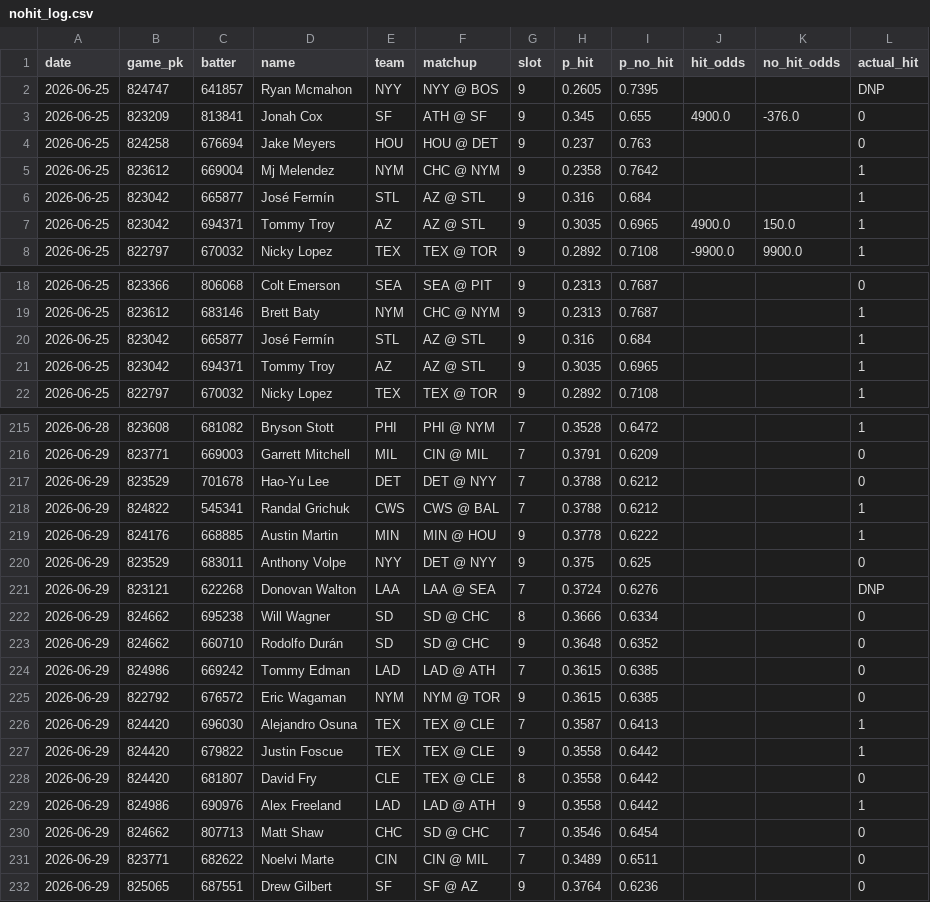
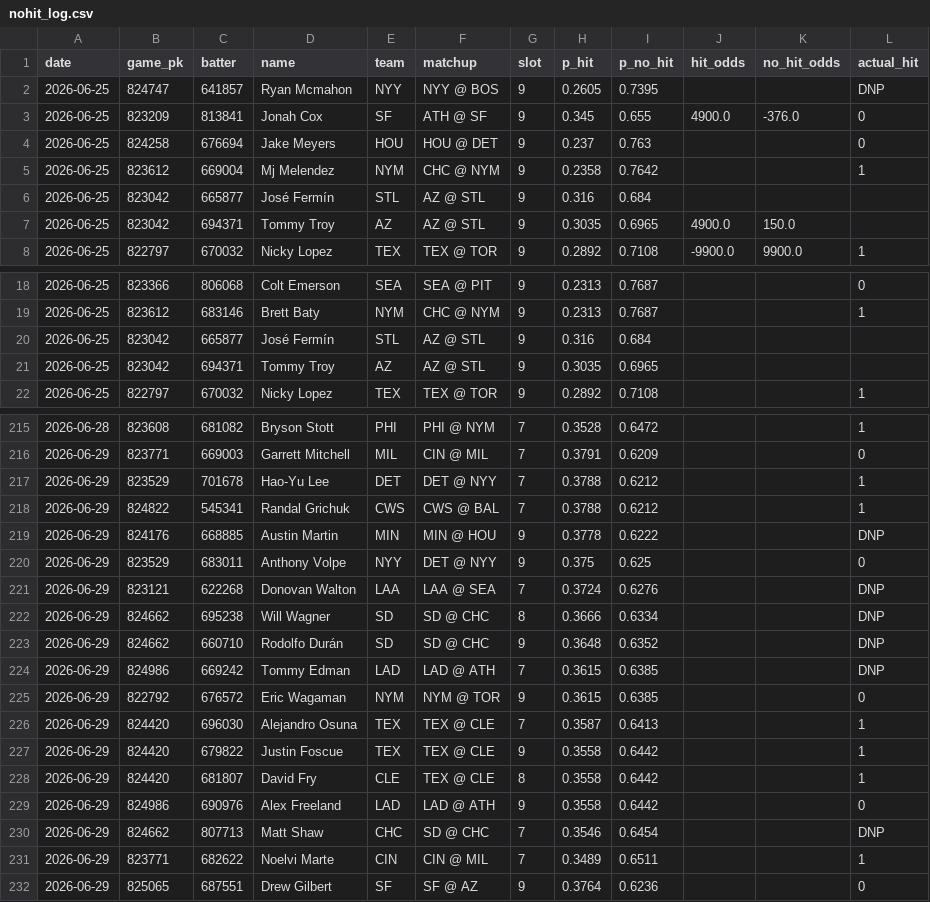
Before and after one commit to 9arlos9ulian/prop-hit-dash, a CSV file: nohit_log.csv, drawn as a sheet; only a part is shown, gaps mark what is left out; the diff covers the shown part only.

```diff
--- a/nohit_log.csv
+++ b/nohit_log.csv
@@ -5,4 +5,4 @@ date,game_pk,batter,name,team,matchup,slot,p_hit,p_no_hit,hit_odds,no_hit_odds,a
 2026-06-25,823612,669004,Mj Melendez,NYM,CHC @ NYM,9,0.2358,0.7642,,,1
-2026-06-25,823042,665877,José Fermín,STL,AZ @ STL,9,0.316,0.684,,,1
-2026-06-25,823042,694371,Tommy Troy,AZ,AZ @ STL,9,0.3035,0.6965,4900.0,150.0,1
+2026-06-25,823042,665877,José Fermín,STL,AZ @ STL,9,0.316,0.684,,,
+2026-06-25,823042,694371,Tommy Troy,AZ,AZ @ STL,9,0.3035,0.6965,4900.0,150.0,
 2026-06-25,822797,670032,Nicky Lopez,TEX,TEX @ TOR,9,0.2892,0.7108,-9900.0,9900.0,1
@@ -19,4 +19,4 @@ date,game_pk,batter,name,team,matchup,slot,p_hit,p_no_hit,hit_odds,no_hit_odds,a
 2026-06-25,823612,683146,Brett Baty,NYM,CHC @ NYM,9,0.2313,0.7687,,,1
-2026-06-25,823042,665877,José Fermín,STL,AZ @ STL,9,0.316,0.684,,,1
-2026-06-25,823042,694371,Tommy Troy,AZ,AZ @ STL,9,0.3035,0.6965,,,1
+2026-06-25,823042,665877,José Fermín,STL,AZ @ STL,9,0.316,0.684,,,
+2026-06-25,823042,694371,Tommy Troy,AZ,AZ @ STL,9,0.3035,0.6965,,,
 2026-06-25,822797,670032,Nicky Lopez,TEX,TEX @ TOR,9,0.2892,0.7108,,,1
@@ -216,10 +216,10 @@ date,game_pk,batter,name,team,matchup,slot,p_hit,p_no_hit,hit_odds,no_hit_odds,a
 2026-06-29,823771,669003,Garrett Mitchell,MIL,CIN @ MIL,7,0.3791,0.6209,,,0
-2026-06-29,823529,701678,Hao-Yu Lee,DET,DET @ NYY,7,0.3788,0.6212,,,0
+2026-06-29,823529,701678,Hao-Yu Lee,DET,DET @ NYY,7,0.3788,0.6212,,,1
 2026-06-29,824822,545341,Randal Grichuk,CWS,CWS @ BAL,7,0.3788,0.6212,,,1
-2026-06-29,824176,668885,Austin Martin,MIN,MIN @ HOU,9,0.3778,0.6222,,,1
+2026-06-29,824176,668885,Austin Martin,MIN,MIN @ HOU,9,0.3778,0.6222,,,DNP
 2026-06-29,823529,683011,Anthony Volpe,NYY,DET @ NYY,9,0.375,0.625,,,0
 2026-06-29,823121,622268,Donovan Walton,LAA,LAA @ SEA,7,0.3724,0.6276,,,DNP
-2026-06-29,824662,695238,Will Wagner,SD,SD @ CHC,8,0.3666,0.6334,,,0
-2026-06-29,824662,660710,Rodolfo Durán,SD,SD @ CHC,9,0.3648,0.6352,,,0
-2026-06-29,824986,669242,Tommy Edman,LAD,LAD @ ATH,7,0.3615,0.6385,,,0
+2026-06-29,824662,695238,Will Wagner,SD,SD @ CHC,8,0.3666,0.6334,,,DNP
+2026-06-29,824662,660710,Rodolfo Durán,SD,SD @ CHC,9,0.3648,0.6352,,,DNP
+2026-06-29,824986,669242,Tommy Edman,LAD,LAD @ ATH,7,0.3615,0.6385,,,DNP
 2026-06-29,822792,676572,Eric Wagaman,NYM,NYM @ TOR,9,0.3615,0.6385,,,0
@@ -227,6 +227,6 @@ date,game_pk,batter,name,team,matchup,slot,p_hit,p_no_hit,hit_odds,no_hit_odds,a
 2026-06-29,824420,679822,Justin Foscue,TEX,TEX @ CLE,9,0.3558,0.6442,,,1
-2026-06-29,824420,681807,David Fry,CLE,TEX @ CLE,8,0.3558,0.6442,,,0
-2026-06-29,824986,690976,Alex Freeland,LAD,LAD @ ATH,9,0.3558,0.6442,,,1
-2026-06-29,824662,807713,Matt Shaw,CHC,SD @ CHC,7,0.3546,0.6454,,,0
-2026-06-29,823771,682622,Noelvi Marte,CIN,CIN @ MIL,7,0.3489,0.6511,,,0
+2026-06-29,824420,681807,David Fry,CLE,TEX @ CLE,8,0.3558,0.6442,,,1
+2026-06-29,824986,690976,Alex Freeland,LAD,LAD @ ATH,9,0.3558,0.6442,,,0
+2026-06-29,824662,807713,Matt Shaw,CHC,SD @ CHC,7,0.3546,0.6454,,,DNP
+2026-06-29,823771,682622,Noelvi Marte,CIN,CIN @ MIL,7,0.3489,0.6511,,,1
 2026-06-29,825065,687551,Drew Gilbert,SF,SF @ AZ,9,0.3764,0.6236,,,0
```
Also changed, not shown: 13 added rows and 26 edited cells elsewhere in this file, 1 other file.
